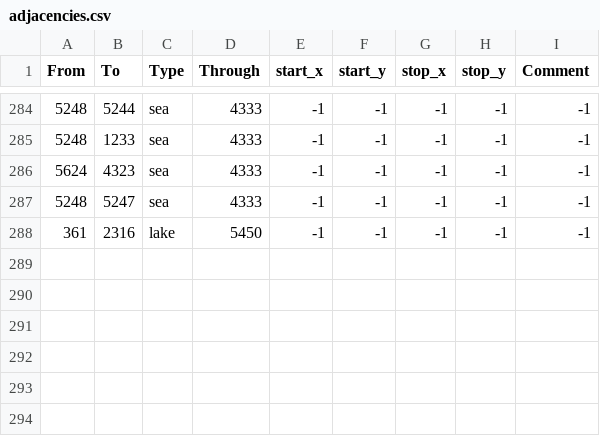
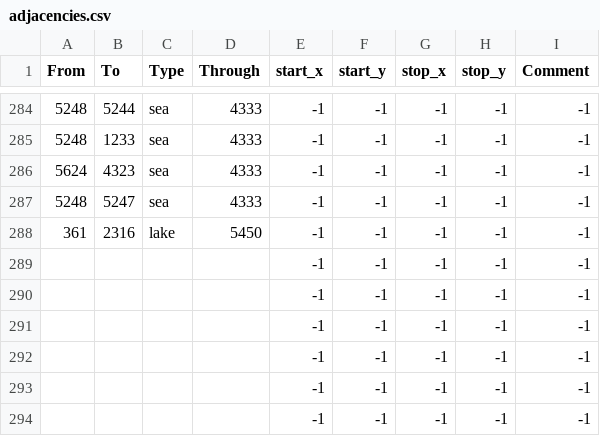
Before and after one commit to mateox222/Eu4-The-Odd-Empires--BETA, a CSV file: map/adjacencies.csv, drawn as a sheet; only a part is shown, gaps mark what is left out.

```diff
--- a/map/adjacencies.csv
+++ b/map/adjacencies.csv
@@ -288 +288,7 @@ From;To;Type;Through;start_x;start_y;stop_x;stop_y;Comment
 361;2316;lake;5450;-1;-1;-1;-1;-1
+;;;;-1;-1;-1;-1;-1
+;;;;-1;-1;-1;-1;-1
+;;;;-1;-1;-1;-1;-1
+;;;;-1;-1;-1;-1;-1
+;;;;-1;-1;-1;-1;-1
+;;;;-1;-1;-1;-1;-1
```
Also changed, not shown: 4 other files.
